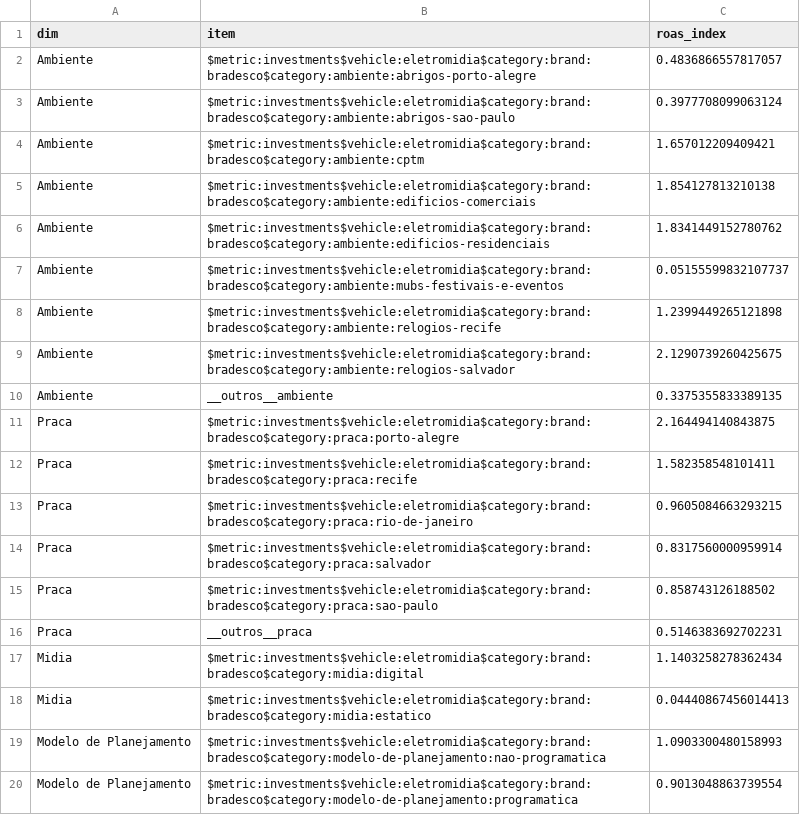
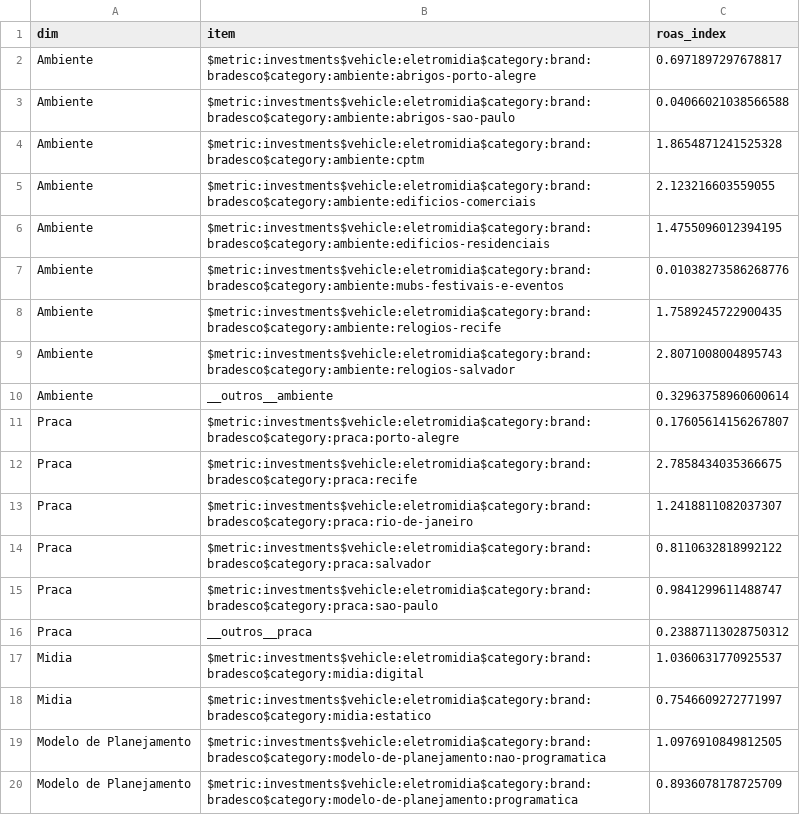
Before and after one commit to uncover-co/raven-deep-dive, a CSV file: outputs/bradesco/Bradesco_roas_index.csv, drawn as a sheet.

```diff
--- a/outputs/bradesco/Bradesco_roas_index.csv
+++ b/outputs/bradesco/Bradesco_roas_index.csv
@@ -1,20 +1,20 @@
 dim,item,roas_index
-Ambiente,$metric:investments$vehicle:eletromidia$category:brand:bradesco$category:ambiente:abrigos-porto-alegre,0.4836866557817057
-Ambiente,$metric:investments$vehicle:eletromidia$category:brand:bradesco$category:ambiente:abrigos-sao-paulo,0.3977708099063124
-Ambiente,$metric:investments$vehicle:eletromidia$category:brand:bradesco$category:ambiente:cptm,1.657012209409421
-Ambiente,$metric:investments$vehicle:eletromidia$category:brand:bradesco$category:ambiente:edificios-comerciais,1.854127813210138
-Ambiente,$metric:investments$vehicle:eletromidia$category:brand:bradesco$category:ambiente:edificios-residenciais,1.8341449152780762
-Ambiente,$metric:investments$vehicle:eletromidia$category:brand:bradesco$category:ambiente:mubs-festivais-e-eventos,0.05155599832107737
-Ambiente,$metric:investments$vehicle:eletromidia$category:brand:bradesco$category:ambiente:relogios-recife,1.2399449265121898
-Ambiente,$metric:investments$vehicle:eletromidia$category:brand:bradesco$category:ambiente:relogios-salvador,2.1290739260425675
-Ambiente,__outros__ambiente,0.3375355833389135
-Praca,$metric:investments$vehicle:eletromidia$category:brand:bradesco$category:praca:porto-alegre,2.164494140843875
-Praca,$metric:investments$vehicle:eletromidia$category:brand:bradesco$category:praca:recife,1.582358548101411
-Praca,$metric:investments$vehicle:eletromidia$category:brand:bradesco$category:praca:rio-de-janeiro,0.9605084663293215
-Praca,$metric:investments$vehicle:eletromidia$category:brand:bradesco$category:praca:salvador,0.8317560000959914
-Praca,$metric:investments$vehicle:eletromidia$category:brand:bradesco$category:praca:sao-paulo,0.858743126188502
-Praca,__outros__praca,0.5146383692702231
-Midia,$metric:investments$vehicle:eletromidia$category:brand:bradesco$category:midia:digital,1.1403258278362434
-Midia,$metric:investments$vehicle:eletromidia$category:brand:bradesco$category:midia:estatico,0.04440867456014413
-Modelo de Planejamento,$metric:investments$vehicle:eletromidia$category:brand:bradesco$category:modelo-de-planejamento:nao-programatica,1.0903300480158993
-Modelo de Planejamento,$metric:investments$vehicle:eletromidia$category:brand:bradesco$category:modelo-de-planejamento:programatica,0.9013048863739554
+Ambiente,$metric:investments$vehicle:eletromidia$category:brand:bradesco$category:ambiente:abrigos-porto-alegre,0.6971897297678817
+Ambiente,$metric:investments$vehicle:eletromidia$category:brand:bradesco$category:ambiente:abrigos-sao-paulo,0.04066021038566588
+Ambiente,$metric:investments$vehicle:eletromidia$category:brand:bradesco$category:ambiente:cptm,1.8654871241525328
+Ambiente,$metric:investments$vehicle:eletromidia$category:brand:bradesco$category:ambiente:edificios-comerciais,2.123216603559055
+Ambiente,$metric:investments$vehicle:eletromidia$category:brand:bradesco$category:ambiente:edificios-residenciais,1.4755096012394195
+Ambiente,$metric:investments$vehicle:eletromidia$category:brand:bradesco$category:ambiente:mubs-festivais-e-eventos,0.01038273586268776
+Ambiente,$metric:investments$vehicle:eletromidia$category:brand:bradesco$category:ambiente:relogios-recife,1.7589245722900435
+Ambiente,$metric:investments$vehicle:eletromidia$category:brand:bradesco$category:ambiente:relogios-salvador,2.8071008004895743
+Ambiente,__outros__ambiente,0.32963758960600614
+Praca,$metric:investments$vehicle:eletromidia$category:brand:bradesco$category:praca:porto-alegre,0.17605614156267807
+Praca,$metric:investments$vehicle:eletromidia$category:brand:bradesco$category:praca:recife,2.7858434035366675
+Praca,$metric:investments$vehicle:eletromidia$category:brand:bradesco$category:praca:rio-de-janeiro,1.2418811082037307
+Praca,$metric:investments$vehicle:eletromidia$category:brand:bradesco$category:praca:salvador,0.8110632818992122
+Praca,$metric:investments$vehicle:eletromidia$category:brand:bradesco$category:praca:sao-paulo,0.9841299611488747
+Praca,__outros__praca,0.23887113028750312
+Midia,$metric:investments$vehicle:eletromidia$category:brand:bradesco$category:midia:digital,1.0360631770925537
+Midia,$metric:investments$vehicle:eletromidia$category:brand:bradesco$category:midia:estatico,0.7546609272771997
+Modelo de Planejamento,$metric:investments$vehicle:eletromidia$category:brand:bradesco$category:modelo-de-planejamento:nao-programatica,1.0976910849812505
+Modelo de Planejamento,$metric:investments$vehicle:eletromidia$category:brand:bradesco$category:modelo-de-planejamento:programatica,0.8936078178725709
```
Also changed, not shown: outputs/batch/bradesco/bradesco_roas_index.csv, outputs/batch/bradesco/bradesco_shares_e1.csv, 18 other files.
